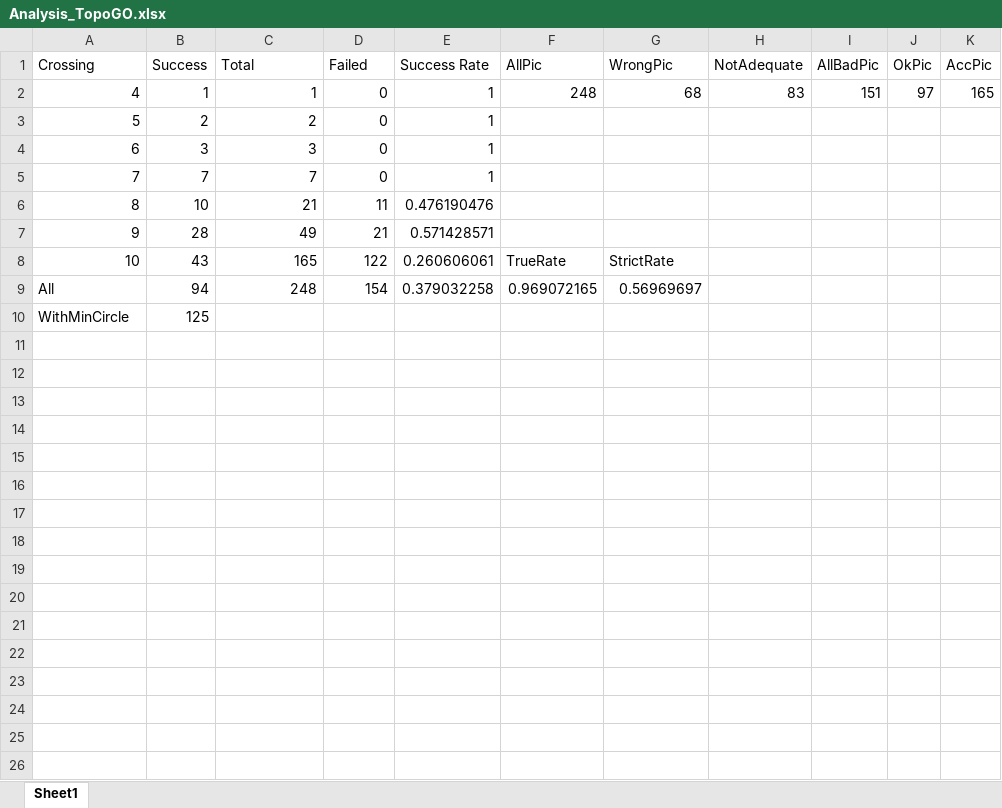
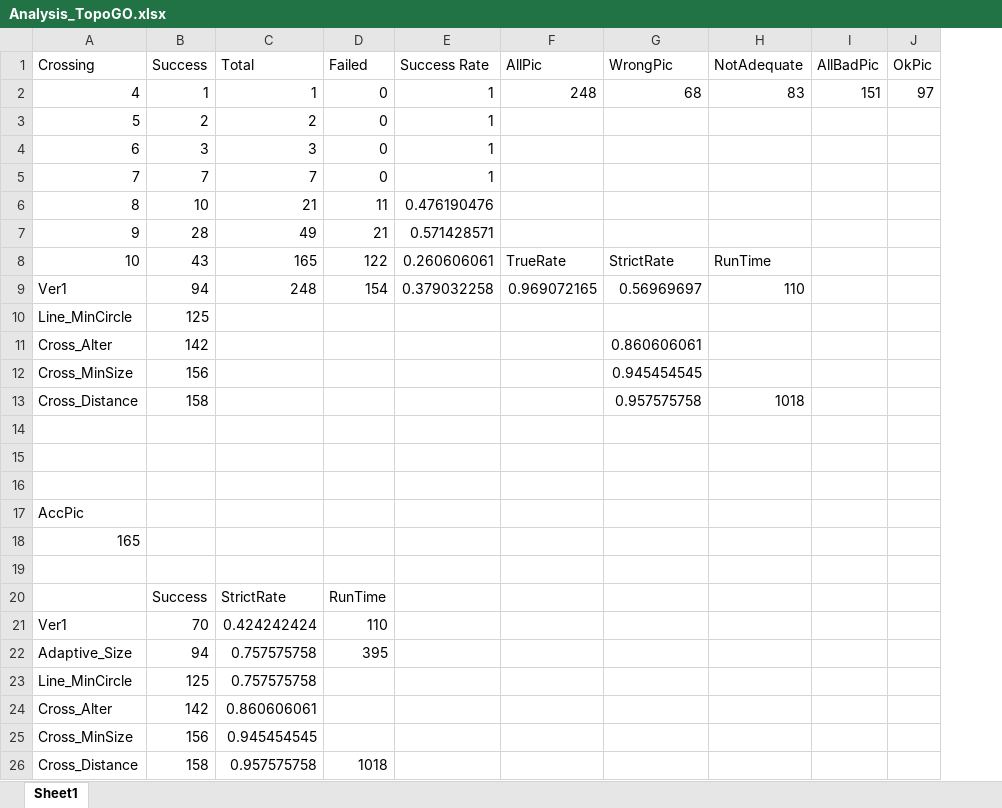
Before and after one commit to RUSRUSHB/TopoGO, an Excel workbook: analysis/Analysis_TopoGO.xlsx, sheet Sheet1, drawn as a sheet; values as stored, in another font and other column widths than the file's, no borders; removed rows and columns are numbered as before the commit, all else as after; the diff names each change by its address in the sheet, - before the commit and + after, or states it on an @@ line.

Commit message:
Create Cross_Distance judgement.
Success rate rise from 0.757575758 to
 0.957575758.

```diff
--- a/analysis/Analysis_TopoGO.xlsx (sheet Sheet1)
+++ b/analysis/Analysis_TopoGO.xlsx (sheet Sheet1)
-column K (AccPic), row 2: 165
-H8 (NotAdequate): (empty)
+H8 (NotAdequate): RunTime
-A9 (Crossing): All
+A9 (Crossing): Ver1
-H9 (NotAdequate): (empty)
+H9 (NotAdequate): 110
-A10 (Crossing): WithMinCircle
+A10 (Crossing): Line_MinCircle
+row 11: Cross_Alter | 142 |  |  |  |  | 0.860606061
+row 12: Cross_MinSize | 156 |  |  |  |  | 0.945454545
+row 13: Cross_Distance | 158 |  |  |  |  | 0.957575758 | 1018
+row 14: (empty)
+row 15: (empty)
+row 16: (empty)
+row 17: AccPic
+row 18: 165
+row 19: (empty)
+row 20:  | Success | StrictRate | RunTime
+row 21: Ver1 | 70 | 0.424242424 | 110
+row 22: Adaptive_Size | 94 | 0.757575758 | 395
+row 23: Line_MinCircle | 125 | 0.757575758
+row 24: Cross_Alter | 142 | 0.860606061
+row 25: Cross_MinSize | 156 | 0.945454545
+row 26: Cross_Distance | 158 | 0.957575758 | 1018
```
Also changed, not shown: formulas that keep their value, 47 other files.
